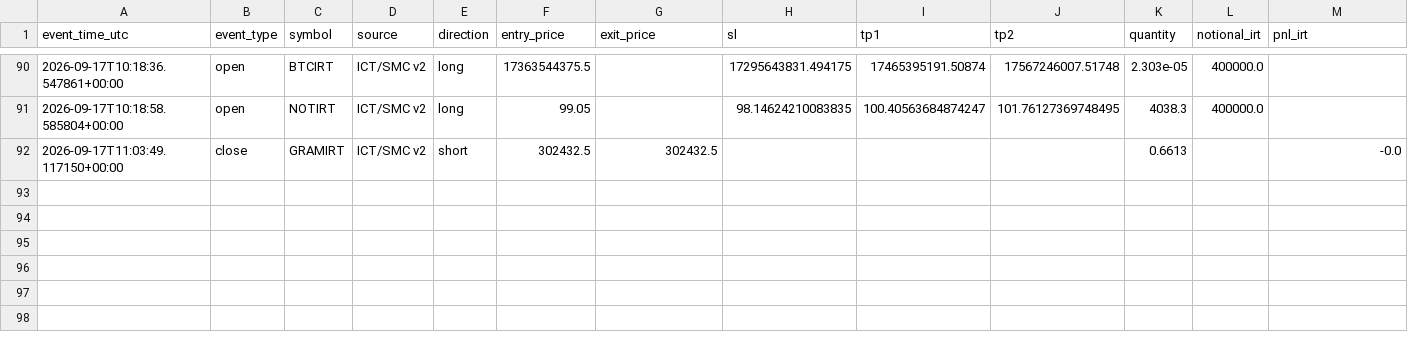
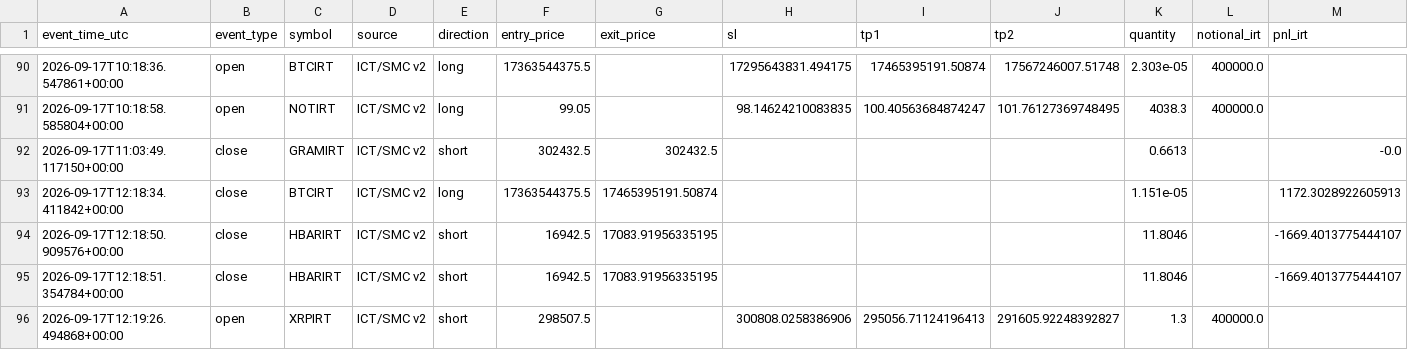
Before and after one commit to amirtorofi-sketch/abdeal-live-trading, a CSV file: bot2_live/paper_trades_log.csv, drawn as a sheet; only a part is shown, gaps mark what is left out; rows hold the shown columns only; the diff names each change by its address in the sheet, - before the commit and + after, or states it on an @@ line.

Commit message:
update bot2 state/paper log [skip ci]

```diff
--- a/bot2_live/paper_trades_log.csv
+++ b/bot2_live/paper_trades_log.csv
+row 93: 2026-09-17T12:18:34.411842+00:00 | close | BTCIRT | ICT/SMC v2 | long | 17363544375.5 | 17465395191.50874 |  |  |  | 1.151e-05 |  | 1172.3028922605913
+row 94: 2026-09-17T12:18:50.909576+00:00 | close | HBARIRT | ICT/SMC v2 | short | 16942.5 | 17083.91956335195 |  |  |  | 11.8046 |  | -1669.4013775444107
+row 95: 2026-09-17T12:18:51.354784+00:00 | close | HBARIRT | ICT/SMC v2 | short | 16942.5 | 17083.91956335195 |  |  |  | 11.8046 |  | -1669.4013775444107
+row 96: 2026-09-17T12:19:26.494868+00:00 | open | XRPIRT | ICT/SMC v2 | short | 298507.5 |  | 300808.0258386906 | 295056.71124196413 | 291605.92248392827 | 1.3 | 400000.0
```
Also changed, not shown: 1 other file.
